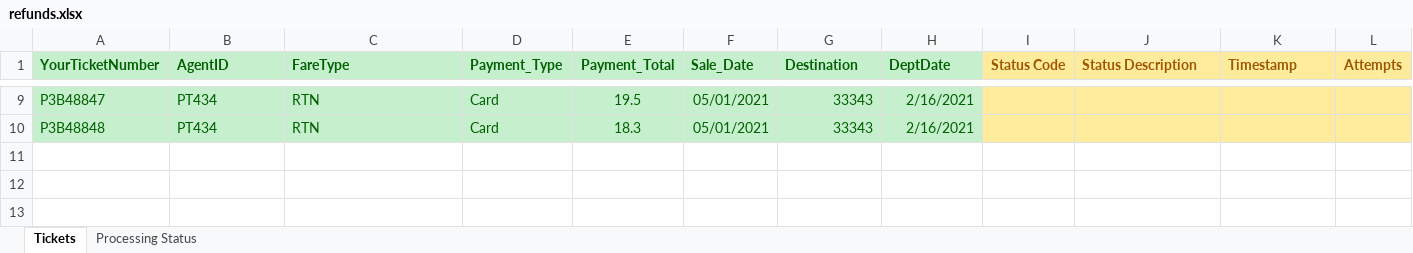
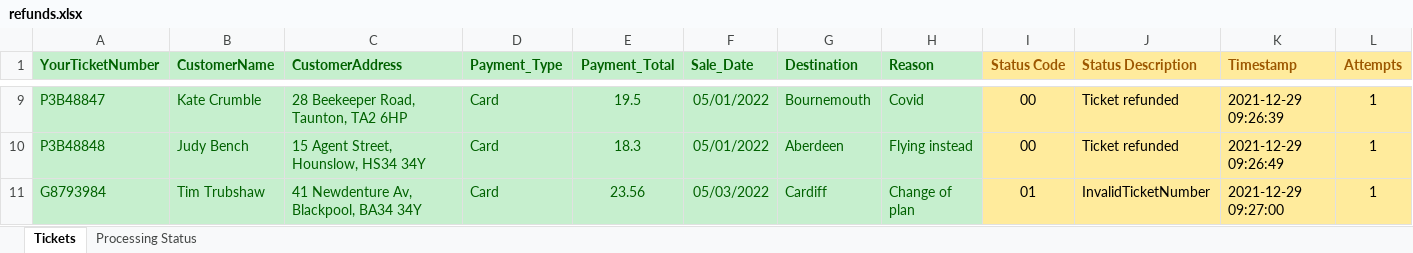
Before and after one commit to ncrowther/refundBot, an Excel workbook: data/refunds.xlsx, sheet Tickets, drawn as a sheet; only a part is shown, gaps mark what is left out; values as stored, in another font and other column widths than the file's, no borders; the diff covers the shown part only; the diff names each change by its address in the sheet, - before the commit and + after, or states it on an @@ line.

```diff
--- a/data/refunds.xlsx (sheet Tickets)
+++ b/data/refunds.xlsx (sheet Tickets)
-B1: AgentID
+B1: CustomerName
-C1: FareType
+C1: CustomerAddress
-H1: DeptDate
+H1: Reason
-B9 (CustomerName): PT434
+B9 (CustomerName): Kate Crumble
-C9 (CustomerAddress): RTN
+C9 (CustomerAddress): 28 Beekeeper Road, Taunton, TA2 6HP
-F9:F10 (Sale_Date): 05/01/2021
+F9:F10 (Sale_Date): 05/01/2022
-G9 (Destination): 33343
+G9 (Destination): Bournemouth
-H9 (Reason): 2/16/2021
+H9 (Reason): Covid
-I9:I10 (Status Code): (empty)
+I9:I10 (Status Code): 00
-J9:J10 (Status Description): (empty)
+J9:J10 (Status Description): Ticket refunded
-K9 (Timestamp): (empty)
+K9 (Timestamp): 2021-12-29 09:26:39
-L9:L10 (Attempts): (empty)
+L9:L10 (Attempts): 1
-B10 (CustomerName): PT434
+B10 (CustomerName): Judy Bench
-C10 (CustomerAddress): RTN
+C10 (CustomerAddress): 15 Agent Street, Hounslow, HS34 34Y
-G10 (Destination): 33343
+G10 (Destination): Aberdeen
-H10 (Reason): 2/16/2021
+H10 (Reason): Flying instead
-K10 (Timestamp): (empty)
+K10 (Timestamp): 2021-12-29 09:26:49
+row 11: G8793984 | Tim Trubshaw | 41 Newdenture Av, Blackpool, BA34 34Y | Card | 23.56 | 05/03/2022 | Cardiff | Change of plan | 01 | InvalidTicketNumber | 2021-12-29 09:27:00 | 1
```
Also changed, not shown: 64 edited cells elsewhere in this sheet, sheet Processing Status, charts or pictures, 4 other files.
